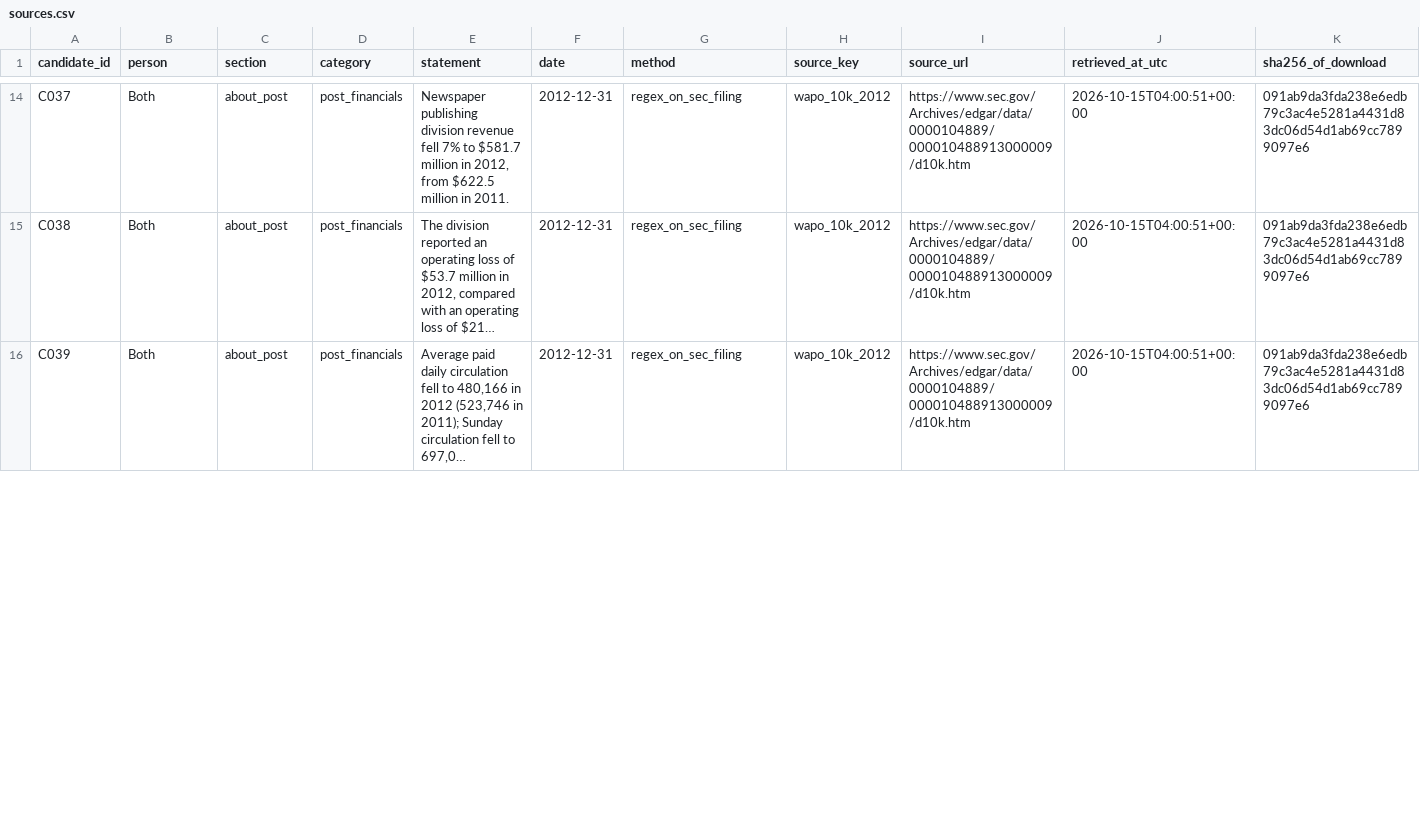
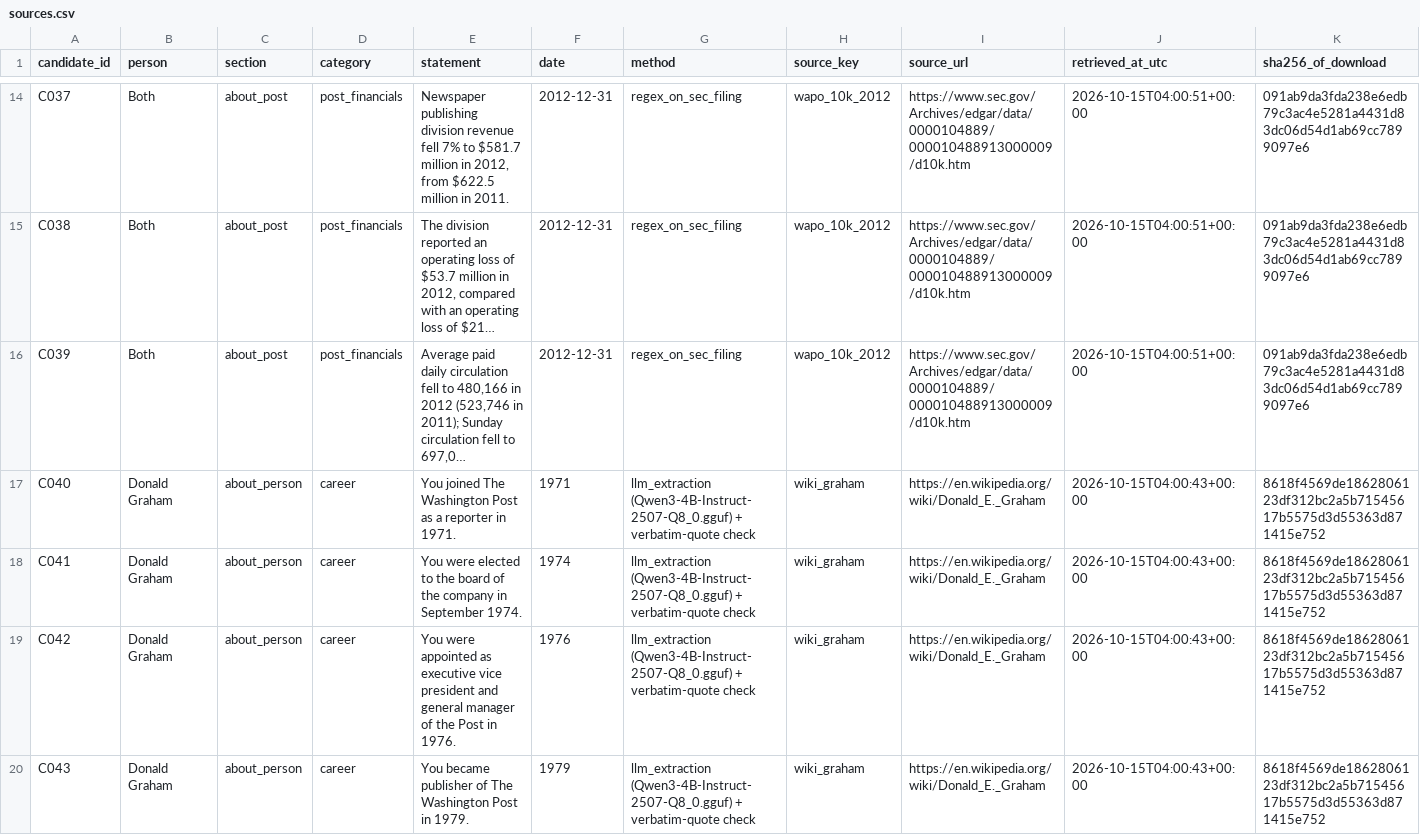
Before and after one commit to zoananan/AIPAY-TASK, a CSV file: experiments/bezos_graham/personas/sources.csv, drawn as a sheet; only a part is shown, gaps mark what is left out; long unchanged cells end in …; rows hold the shown columns only; the diff covers the shown part only; the diff names each change by its address in the sheet, - before the commit and + after, or states it on an @@ line.

```diff
--- a/experiments/bezos_graham/personas/sources.csv
+++ b/experiments/bezos_graham/personas/sources.csv
+row 17: C040 | Donald Graham | about_person | career | You joined The Washington Post as a reporter in 1971. | 1971 | llm_extraction (Qwen3-4B-Instruct-2507-Q8_0.gguf) + verbatim-quote check | wiki_graham | https://en.wikipedia.org/wiki/Donald_E._Graham | 2026-10-15T04:00:43+00:00 | 8618f4569de1862806123df312bc2a5b71545617b5575d3d55363d871415e752
+row 18: C041 | Donald Graham | about_person | career | You were elected to the board of the company in September 1974. | 1974 | llm_extraction (Qwen3-4B-Instruct-2507-Q8_0.gguf) + verbatim-quote check | wiki_graham | https://en.wikipedia.org/wiki/Donald_E._Graham | 2026-10-15T04:00:43+00:00 | 8618f4569de1862806123df312bc2a5b71545617b5575d3d55363d871415e752
+row 19: C042 | Donald Graham | about_person | career | You were appointed as executive vice president and general manager of the Post in 1976. | 1976 | llm_extraction (Qwen3-4B-Instruct-2507-Q8_0.gguf) + verbatim-quote check | wiki_graham | https://en.wikipedia.org/wiki/Donald_E._Graham | 2026-10-15T04:00:43+00:00 | 8618f4569de1862806123df312bc2a5b71545617b5575d3d55363d871415e752
+row 20: C043 | Donald Graham | about_person | career | You became publisher of The Washington Post in 1979. | 1979 | llm_extraction (Qwen3-4B-Instruct-2507-Q8_0.gguf) + verbatim-quote check | wiki_graham | https://en.wikipedia.org/wiki/Donald_E._Graham | 2026-10-15T04:00:43+00:00 | 8618f4569de1862806123df312bc2a5b71545617b5575d3d55363d871415e752
```
Also changed, not shown: 2 added rows and 9 edited cells elsewhere in this file, 7 other files.
